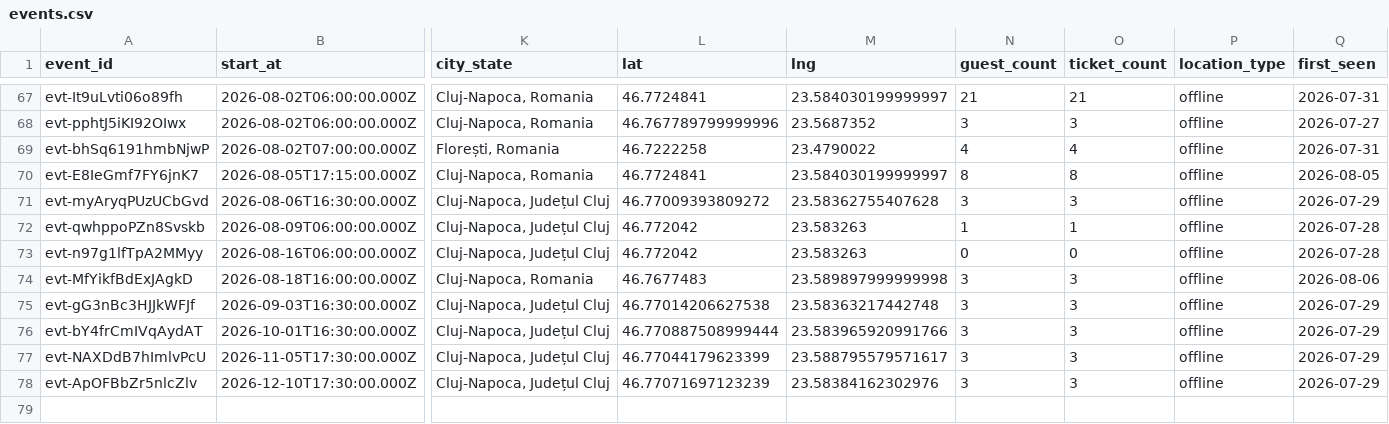
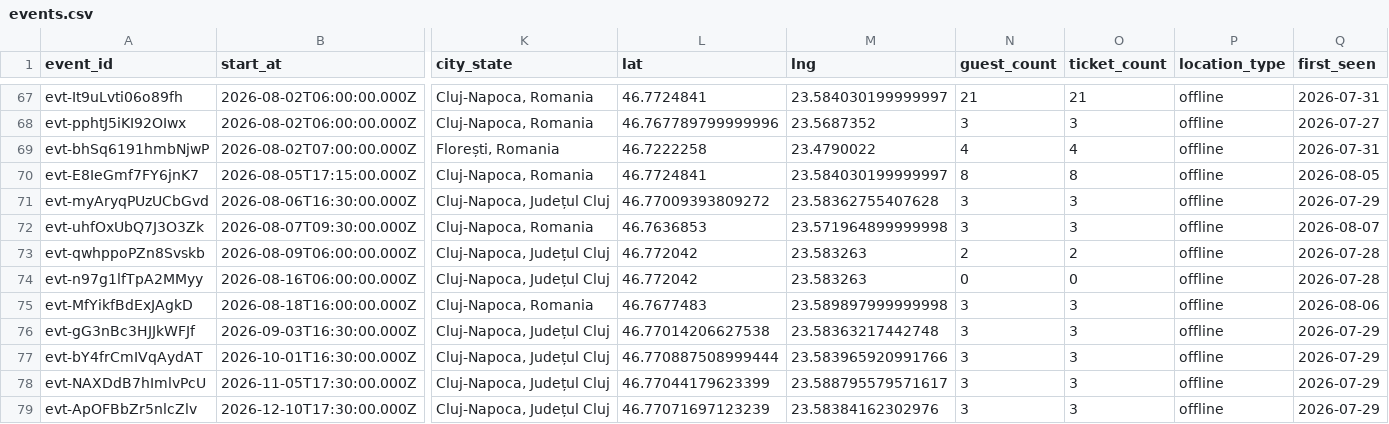
Before and after one commit to FlorinPopaCodes/cluj-meetup-tracker, a CSV file: data/events.csv, drawn as a sheet; only a part is shown, gaps mark what is left out; addresses are those after the commit; rows hold the shown columns only; the diff names each change by its address in the sheet, - before the commit and + after, or states it on an @@ line.

```diff
--- a/data/events.csv
+++ b/data/events.csv
+row 72: evt-uhfOxUbQ7J3O3Zk | 2026-08-07T09:30:00.000Z | Cluj-Napoca, Romania | 46.7636853 | 23.571964899999998 | 3 | 3 | offline | 2026-08-07
-N73 (guest_count): 1
+N73 (guest_count): 2
-O73 (ticket_count): 1
+O73 (ticket_count): 2
```
Also changed, not shown: 4 other files.
